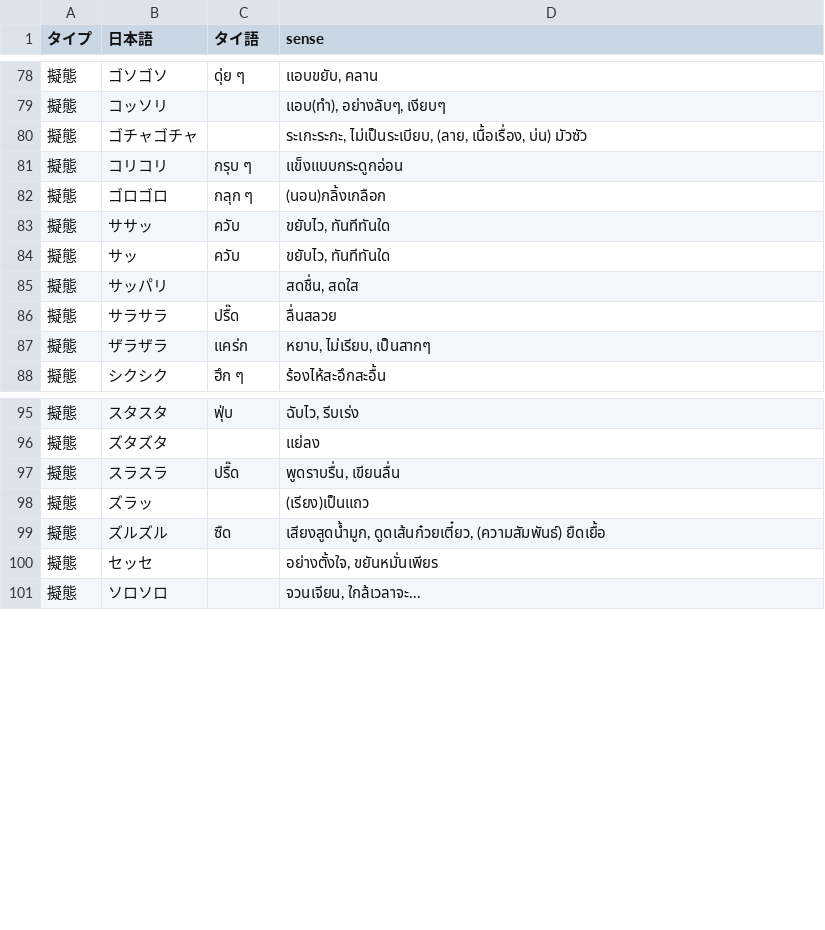
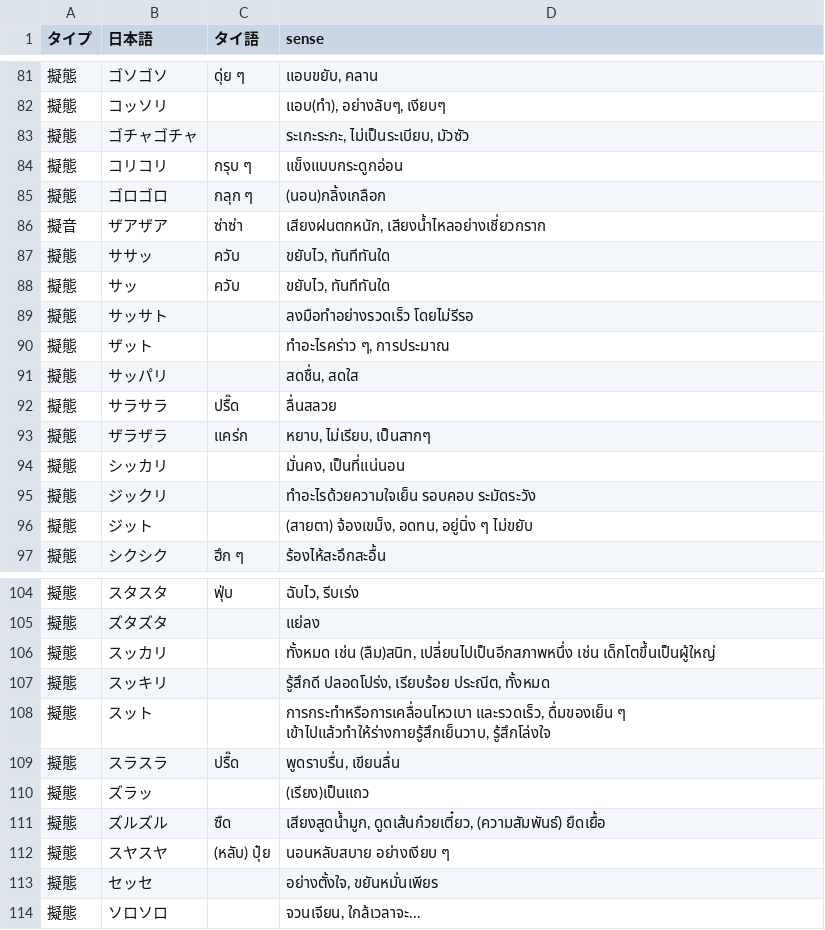
Before and after one commit to nozomiyamada/nozomibot, a CSV file: data/onomato.csv, drawn as a sheet; only a part is shown, gaps mark what is left out; the diff covers the shown part only.

```diff
--- a/data/onomato.csv
+++ b/data/onomato.csv
@@ -79,7 +82,10 @@
 擬態,コッソリ,,"แอบ(ทำ), อย่างลับๆ, เงียบๆ"
-擬態,ゴチャゴチャ,,"ระเกะระกะ, ไม่เป็นระเบียบ, (ลาย, เนื้อเรื่อง, บ่น) มัวซัว"
+擬態,ゴチャゴチャ,,"ระเกะระกะ, ไม่เป็นระเบียบ, มัวซัว"
 擬態,コリコリ,กรุบ ๆ,แข็งแบบกระดูกอ่อน
 擬態,ゴロゴロ,กลุก ๆ,(นอน)กลิ้งเกลือก
+擬音,ザアザア,ซ่าซ่า,"เสียงฝนตกหนัก, เสียงน้ำไหลอย่างเชี่ยวกราก"
 擬態,ササッ,ควับ,"ขยับไว, ทันทีทันใด"
 擬態,サッ,ควับ,"ขยับไว, ทันทีทันใด"
+擬態,サッサト,,ลงมือทำอย่างรวดเร็ว โดยไม่รีรอ
+擬態,ザット,,"ทำอะไรคร่าว ๆ, การประมาณ"
 擬態,サッパリ,,"สดชื่น, สดใส"
@@ -87,2 +93,5 @@
 擬態,ザラザラ,แคร่ก,"หยาบ, ไม่เรียบ, เป็นสากๆ"
+擬態,シッカリ,,"มั่นคง, เป็นที่แน่นอน"
+擬態,ジックリ,,ทำอะไรด้วยความใจเย็น รอบคอบ ระมัดระวัง
+擬態,ジット,,"(สายตา) จ้องเขม็ง, อดทน, อยู่นิ่ง ๆ ไม่ขยับ"
 擬態,シクシク,ฮึก ๆ,ร้องไห้สะอึกสะอื้น
@@ -96,2 +105,5 @@
 擬態,ズタズタ,,แย่ลง
+擬態,スッカリ,,"ทั้งหมด เช่น (ลืม)สนิท, เปลี่ยนไปเป็นอีกสภาพหนึ่ง เช่น เด็กโตขึ้นเป็นผู้ใหญ่"
+擬態,スッキリ,,"รู้สึกดี ปลอดโปร่ง, เรียบร้อย ประณีต, ทั้งหมด"
+擬態,スット,,"การกระทำหรือการเคลื่อนไหวเบา และรวดเร็ว, ดื่มของเย็น ๆ เข้าไปแล้วทำให้ร่างกายรู้สึกเย็นวาบ, รู้สึกโล่งใจ"
 擬態,スラスラ,ปรื๊ด,"พูดราบรื่น, เขียนลื่น"
@@ -99,2 +111,3 @@
 擬態,ズルズル,ซืด,"เสียงสูดน้ำมูก, ดูดเส้นก๋วยเตี๋ยว, (ความสัมพันธ์) ยืดเยื้อ"
+擬態,スヤスヤ,(หลับ) ปุ๋ย,นอนหลับสบาย อย่างเงียบ ๆ
 擬態,セッセ,,"อย่างตั้งใจ, ขยันหมั่นเพียร"
```
Also changed, not shown: 8 added rows and 2 edited cells elsewhere in this file, 7 other files.
